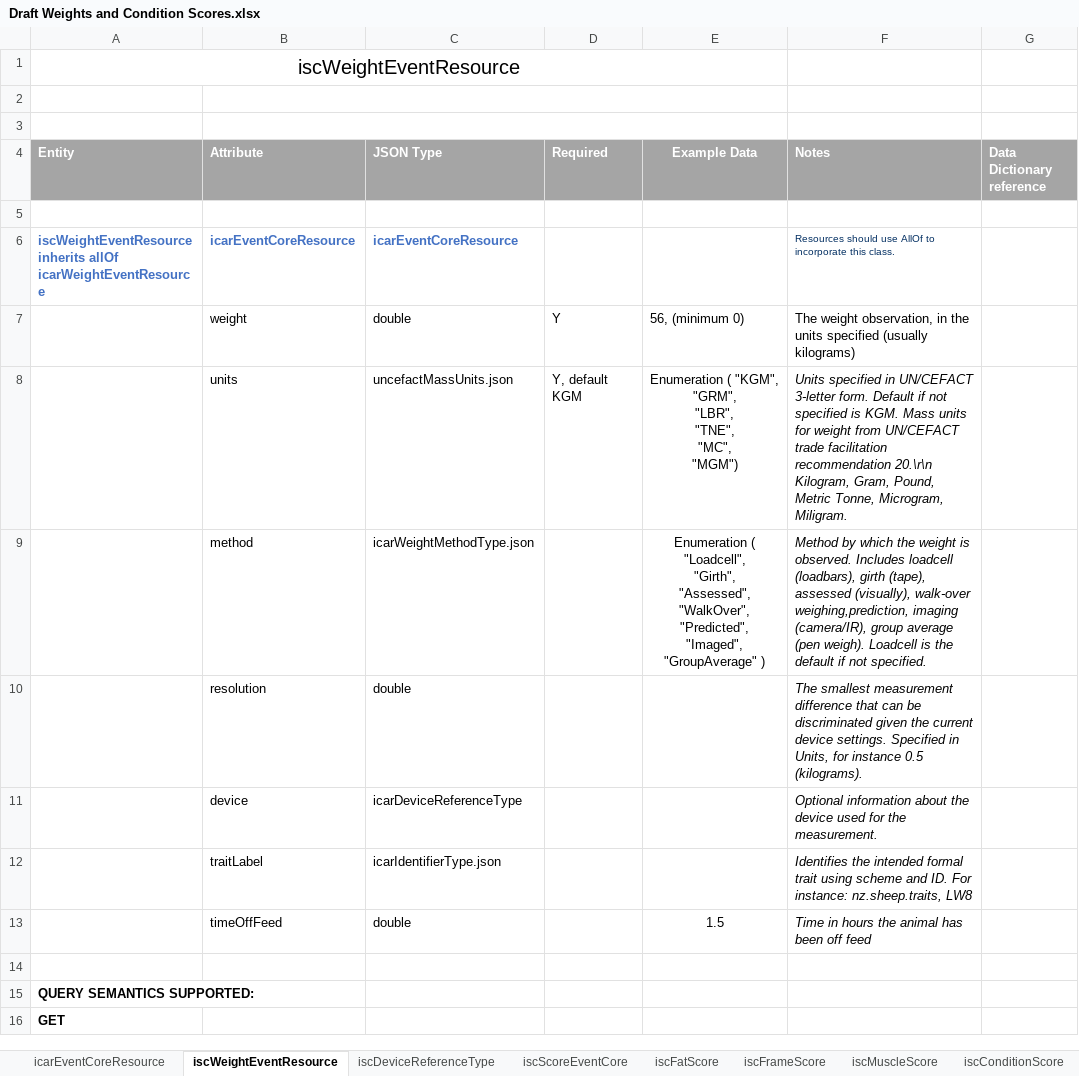
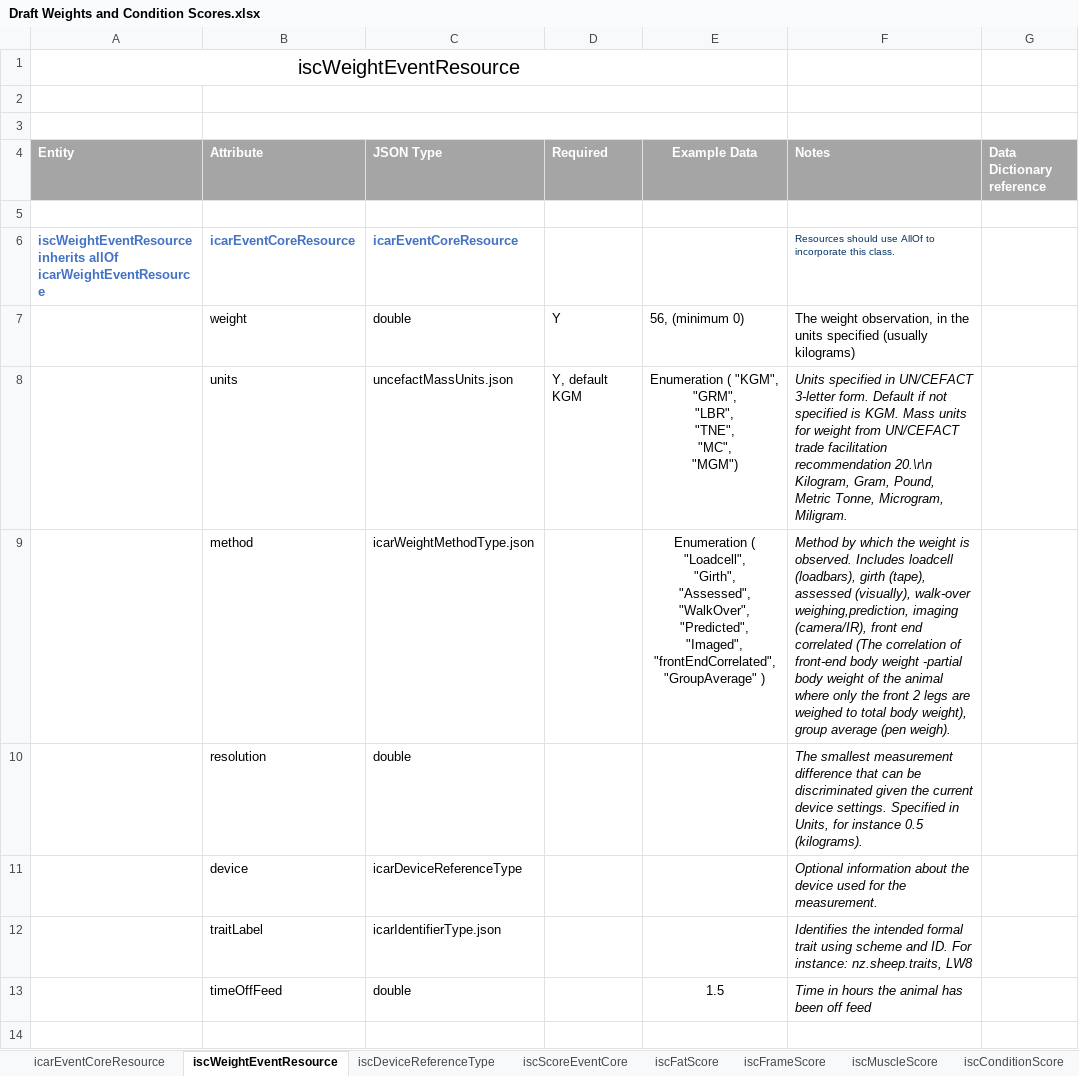
Before and after one commit to integritysystemscompany/animal_schema, an Excel workbook: Draft Schema/Draft Weights and Condition Scores.xlsx, sheet iscWeightEventResource, drawn as a sheet; only a part is shown; the shorter side is filled out with more unchanged rows; values as stored, in another font and other column widths than the file's, no borders; ↵ is a line break in a cell; the diff names each change by its address in the sheet, - before the commit and + after, or states it on an @@ line.

```diff
--- a/Draft Schema/Draft Weights and Condition Scores.xlsx (sheet iscWeightEventResource)
+++ b/Draft Schema/Draft Weights and Condition Scores.xlsx (sheet iscWeightEventResource)
-E9 (Example Data): …"Predicted", ↵ "Imaged", ↵ "GroupAverage" )
+E9 (Example Data): …"Predicted", ↵ "Imaged", ↵ "frontEndCorrelated", ↵ "GroupAverage" )
-F9 (Notes): …imaging (camera/IR), group average (pen weigh). Loadcell is the default if not specified.
+F9 (Notes): …imaging (camera/IR), front end correlated (The correlation of front-end body weight -partial body weight of the animal where only the front 2 legs are weighed to total body weight), group average (pen weigh).
```
Also changed, not shown: sheet iscFrameScore, sheet iscFatScore, sheet iscMuscleScore, sheet iscConditionScore.
